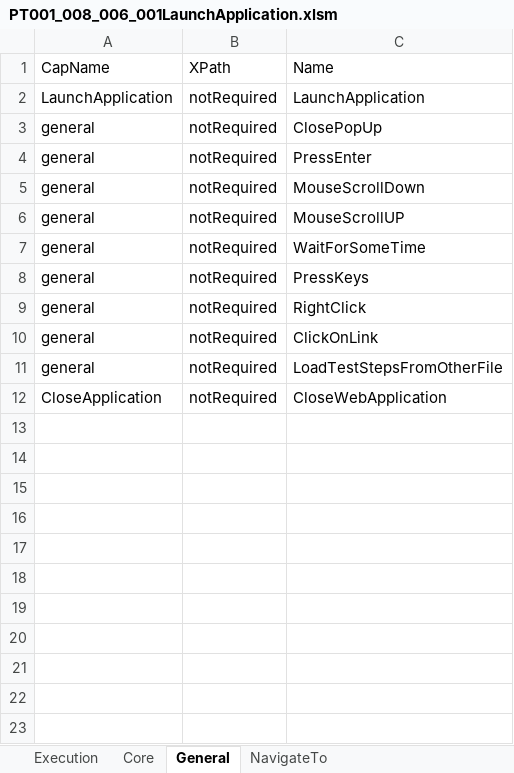
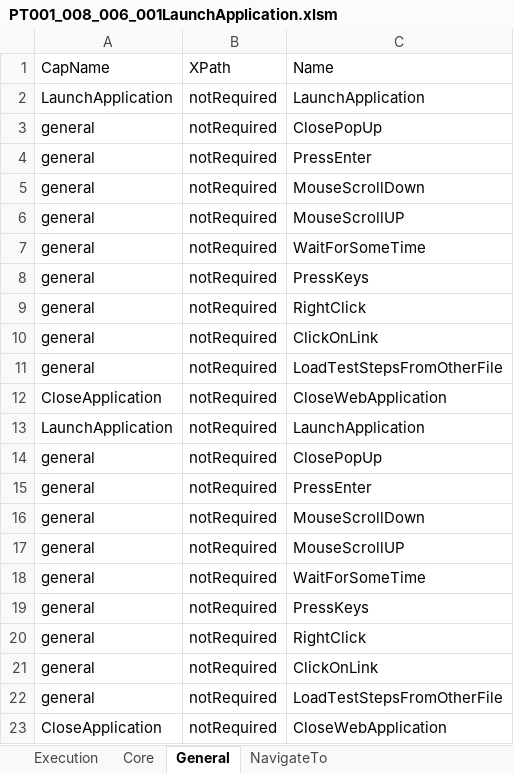
Before and after one commit to Abhi-kumar786/keyword, an Excel workbook: PT001_008_006_001LaunchApplication.xlsm, sheet General, drawn as a sheet; values as stored, in another font and other column widths than the file's, no borders; the diff names each change by its address in the sheet, - before the commit and + after, or states it on an @@ line.

```diff
--- a/PT001_008_006_001LaunchApplication.xlsm (sheet General)
+++ b/PT001_008_006_001LaunchApplication.xlsm (sheet General)
+row 13: LaunchApplication | notRequired | LaunchApplication
+row 14: general | notRequired | ClosePopUp
+row 15: general | notRequired | PressEnter
+row 16: general | notRequired | MouseScrollDown
+row 17: general | notRequired | MouseScrollUP
+row 18: general | notRequired | WaitForSomeTime
+row 19: general | notRequired | PressKeys
+row 20: general | notRequired | RightClick
+row 21: general | notRequired | ClickOnLink
+row 22: general | notRequired | LoadTestStepsFromOtherFile
+row 23: CloseApplication | notRequired | CloseWebApplication
```
